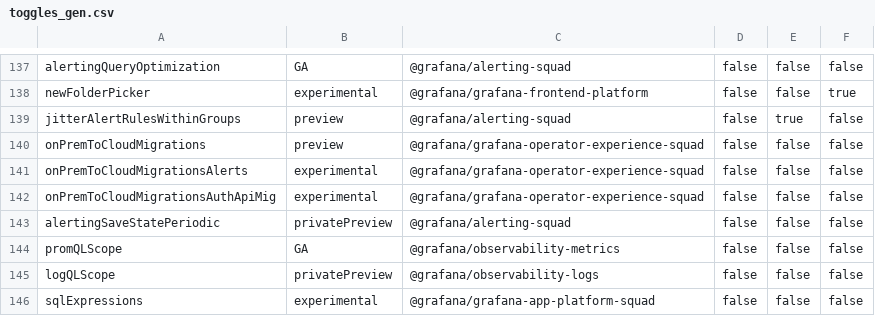
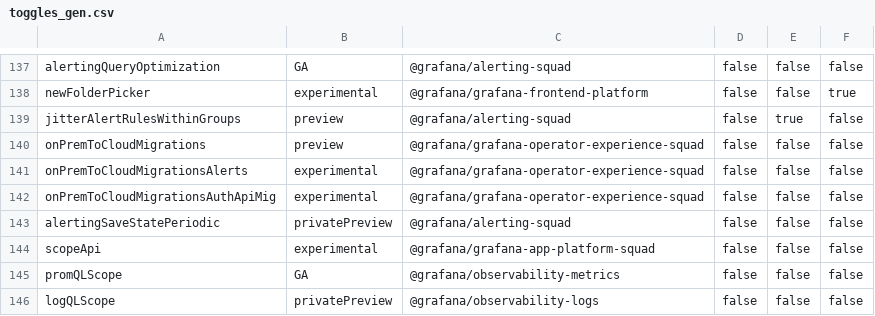
Before and after one commit to openai-oss-forks/grafana-experiments, a CSV file: pkg/services/featuremgmt/toggles_gen.csv, drawn as a sheet; only a part is shown, gaps mark what is left out; the shorter side is filled out with more unchanged rows.

Commit message:
scopes: behind its own feature flag  (#97077)
Signed-off-by: bergquist <carl.bergquist@gmail.com>

```diff
--- a/pkg/services/featuremgmt/toggles_gen.csv
+++ b/pkg/services/featuremgmt/toggles_gen.csv
@@ -143,2 +143,3 @@ onPremToCloudMigrationsAuthApiMig,experimental,@grafana/grafana-operator-experie
 alertingSaveStatePeriodic,privatePreview,@grafana/alerting-squad,false,false,false
+scopeApi,experimental,@grafana/grafana-app-platform-squad,false,false,false
 promQLScope,GA,@grafana/observability-metrics,false,false,false
```
Also changed, not shown: 6 other files.
